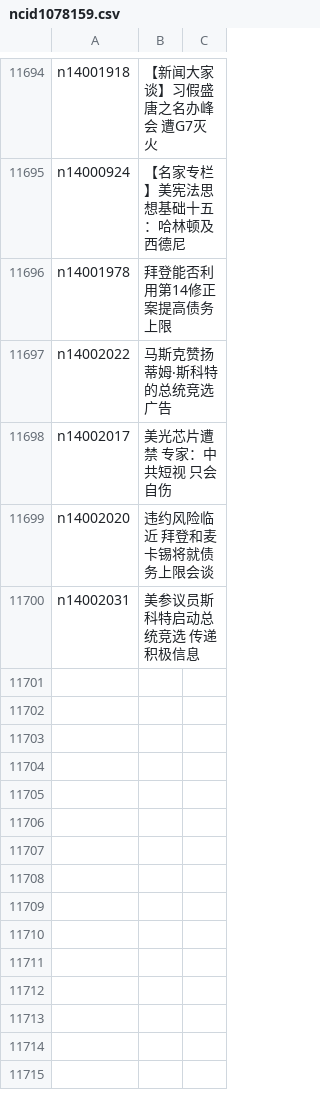
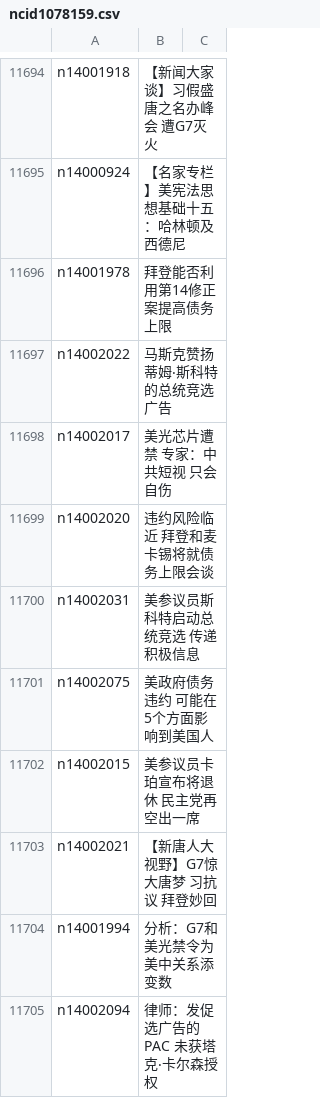
Before and after one commit to epic-marker/epoch-news, a CSV file: indexes/ncid1078159.csv, drawn as a sheet; only a part is shown, gaps mark what is left out.

```diff
--- a/indexes/ncid1078159.csv
+++ b/indexes/ncid1078159.csv
@@ -11700 +11700,6 @@ n14002020,违约风险临近 拜登和麦卡锡将就债务上限会谈
 n14002031,美参议员斯科特启动总统竞选 传递积极信息
+n14002075,美政府债务违约 可能在5个方面影响到美国人
+n14002015,美参议员卡珀宣布将退休 民主党再空出一席
+n14002021,【新唐人大视野】G7惊大唐梦 习抗议 拜登妙回
+n14001994,分析：G7和美光禁令为美中关系添变数
+n14002094,律师：发促选广告的PAC 未获塔克‧卡尔森授权
```
Also changed, not shown: indexes/ncid1078158.csv, indexes/ncid1078160.csv, 49 other files.
